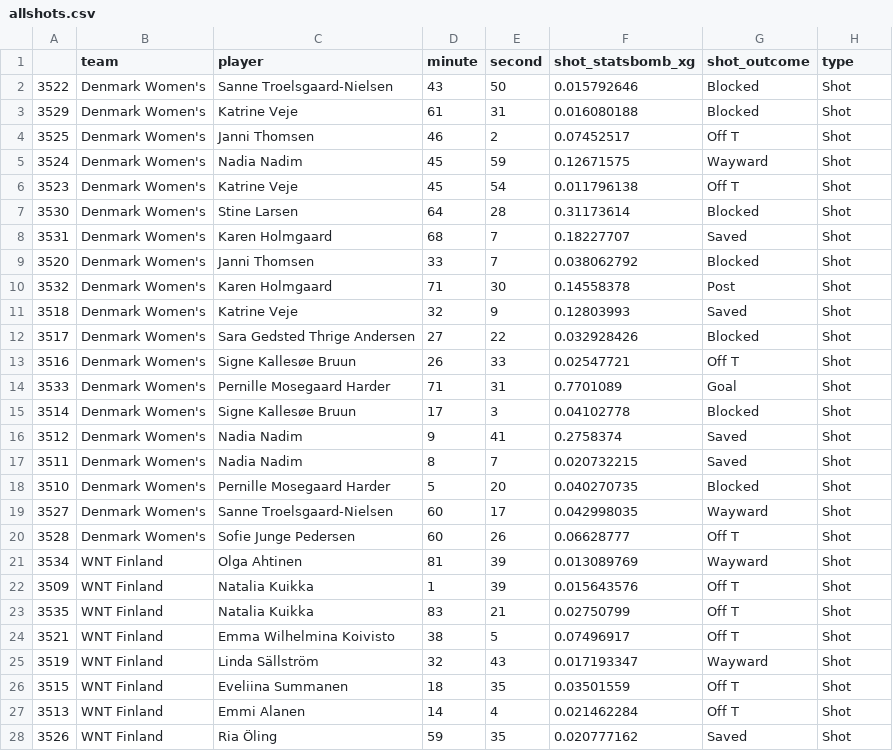
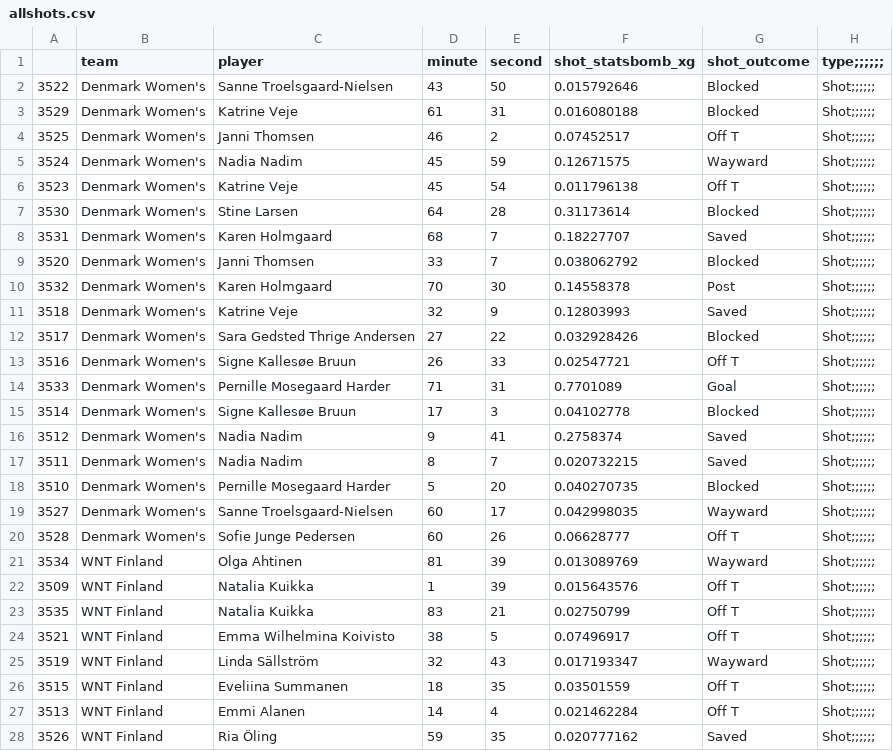
Before and after one commit to AugustSteff/Data-Analysis-in-football, a CSV file: Womens_euro_2022_analysis/Denmark_vs_Finland/allshots.csv, drawn as a sheet; only a part is shown; the diff covers the shown part only.

```diff
--- a/Womens_euro_2022_analysis/Denmark_vs_Finland/allshots.csv
+++ b/Womens_euro_2022_analysis/Denmark_vs_Finland/allshots.csv
@@ -1,28 +1,28 @@
-,team,player,minute,second,shot_statsbomb_xg,shot_outcome,type
-3522,Denmark Women's,Sanne Troelsgaard-Nielsen,43,50,0.015792646,Blocked,Shot
-3529,Denmark Women's,Katrine Veje,61,31,0.016080188,Blocked,Shot
-3525,Denmark Women's,Janni Thomsen,46,2,0.07452517,Off T,Shot
-3524,Denmark Women's,Nadia Nadim,45,59,0.12671575,Wayward,Shot
-3523,Denmark Women's,Katrine Veje,45,54,0.011796138,Off T,Shot
-3530,Denmark Women's,Stine Larsen,64,28,0.31173614,Blocked,Shot
-3531,Denmark Women's,Karen Holmgaard,68,7,0.18227707,Saved,Shot
-3520,Denmark Women's,Janni Thomsen,33,7,0.038062792,Blocked,Shot
-3532,Denmark Women's,Karen Holmgaard,71,30,0.14558378,Post,Shot
-3518,Denmark Women's,Katrine Veje,32,9,0.12803993,Saved,Shot
-3517,Denmark Women's,Sara Gedsted Thrige Andersen,27,22,0.032928426,Blocked,Shot
-3516,Denmark Women's,Signe Kallesøe Bruun,26,33,0.02547721,Off T,Shot
-3533,Denmark Women's,Pernille Mosegaard Harder,71,31,0.7701089,Goal,Shot
-3514,Denmark Women's,Signe Kallesøe Bruun,17,3,0.04102778,Blocked,Shot
-3512,Denmark Women's,Nadia Nadim,9,41,0.2758374,Saved,Shot
-3511,Denmark Women's,Nadia Nadim,8,7,0.020732215,Saved,Shot
-3510,Denmark Women's,Pernille Mosegaard Harder,5,20,0.040270735,Blocked,Shot
-3527,Denmark Women's,Sanne Troelsgaard-Nielsen,60,17,0.042998035,Wayward,Shot
-3528,Denmark Women's,Sofie Junge Pedersen,60,26,0.06628777,Off T,Shot
-3534,WNT Finland,Olga Ahtinen,81,39,0.013089769,Wayward,Shot
-3509,WNT Finland,Natalia Kuikka,1,39,0.015643576,Off T,Shot
-3535,WNT Finland,Natalia Kuikka,83,21,0.02750799,Off T,Shot
-3521,WNT Finland,Emma Wilhelmina Koivisto,38,5,0.07496917,Off T,Shot
-3519,WNT Finland,Linda Sällström,32,43,0.017193347,Wayward,Shot
-3515,WNT Finland,Eveliina Summanen,18,35,0.03501559,Off T,Shot
-3513,WNT Finland,Emmi Alanen,14,4,0.021462284,Off T,Shot
-3526,WNT Finland,Ria Öling,59,35,0.020777162,Saved,Shot
+,team,player,minute,second,shot_statsbomb_xg,shot_outcome,type;;;;;;
+3522,Denmark Women's,Sanne Troelsgaard-Nielsen,43,50,0.015792646,Blocked,Shot;;;;;;
+3529,Denmark Women's,Katrine Veje,61,31,0.016080188,Blocked,Shot;;;;;;
+3525,Denmark Women's,Janni Thomsen,46,2,0.07452517,Off T,Shot;;;;;;
+3524,Denmark Women's,Nadia Nadim,45,59,0.12671575,Wayward,Shot;;;;;;
+3523,Denmark Women's,Katrine Veje,45,54,0.011796138,Off T,Shot;;;;;;
+3530,Denmark Women's,Stine Larsen,64,28,0.31173614,Blocked,Shot;;;;;;
+3531,Denmark Women's,Karen Holmgaard,68,7,0.18227707,Saved,Shot;;;;;;
+3520,Denmark Women's,Janni Thomsen,33,7,0.038062792,Blocked,Shot;;;;;;
+3532,Denmark Women's,Karen Holmgaard,70,30,0.14558378,Post,Shot;;;;;;
+3518,Denmark Women's,Katrine Veje,32,9,0.12803993,Saved,Shot;;;;;;
+3517,Denmark Women's,Sara Gedsted Thrige Andersen,27,22,0.032928426,Blocked,Shot;;;;;;
+3516,Denmark Women's,Signe Kallesøe Bruun,26,33,0.02547721,Off T,Shot;;;;;;
+3533,Denmark Women's,Pernille Mosegaard Harder,71,31,0.7701089,Goal,Shot;;;;;;
+3514,Denmark Women's,Signe Kallesøe Bruun,17,3,0.04102778,Blocked,Shot;;;;;;
+3512,Denmark Women's,Nadia Nadim,9,41,0.2758374,Saved,Shot;;;;;;
+3511,Denmark Women's,Nadia Nadim,8,7,0.020732215,Saved,Shot;;;;;;
+3510,Denmark Women's,Pernille Mosegaard Harder,5,20,0.040270735,Blocked,Shot;;;;;;
+3527,Denmark Women's,Sanne Troelsgaard-Nielsen,60,17,0.042998035,Wayward,Shot;;;;;;
+3528,Denmark Women's,Sofie Junge Pedersen,60,26,0.06628777,Off T,Shot;;;;;;
+3534,WNT Finland,Olga Ahtinen,81,39,0.013089769,Wayward,Shot;;;;;;
+3509,WNT Finland,Natalia Kuikka,1,39,0.015643576,Off T,Shot;;;;;;
+3535,WNT Finland,Natalia Kuikka,83,21,0.02750799,Off T,Shot;;;;;;
+3521,WNT Finland,Emma Wilhelmina Koivisto,38,5,0.07496917,Off T,Shot;;;;;;
+3519,WNT Finland,Linda Sällström,32,43,0.017193347,Wayward,Shot;;;;;;
+3515,WNT Finland,Eveliina Summanen,18,35,0.03501559,Off T,Shot;;;;;;
+3513,WNT Finland,Emmi Alanen,14,4,0.021462284,Off T,Shot;;;;;;
+3526,WNT Finland,Ria Öling,59,35,0.020777162,Saved,Shot;;;;;;
```
Also changed, not shown: 1 edited cell elsewhere in this file, 3 other files.
